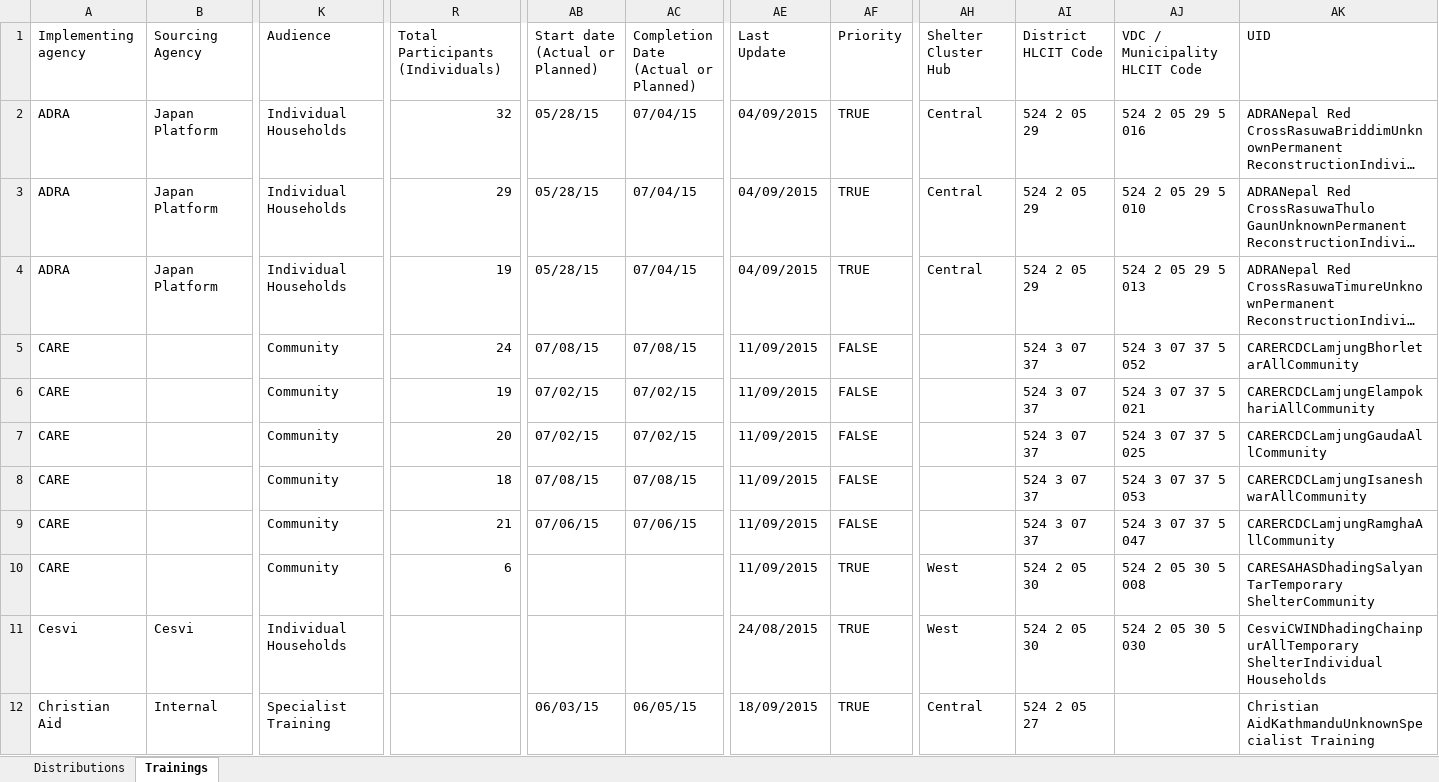
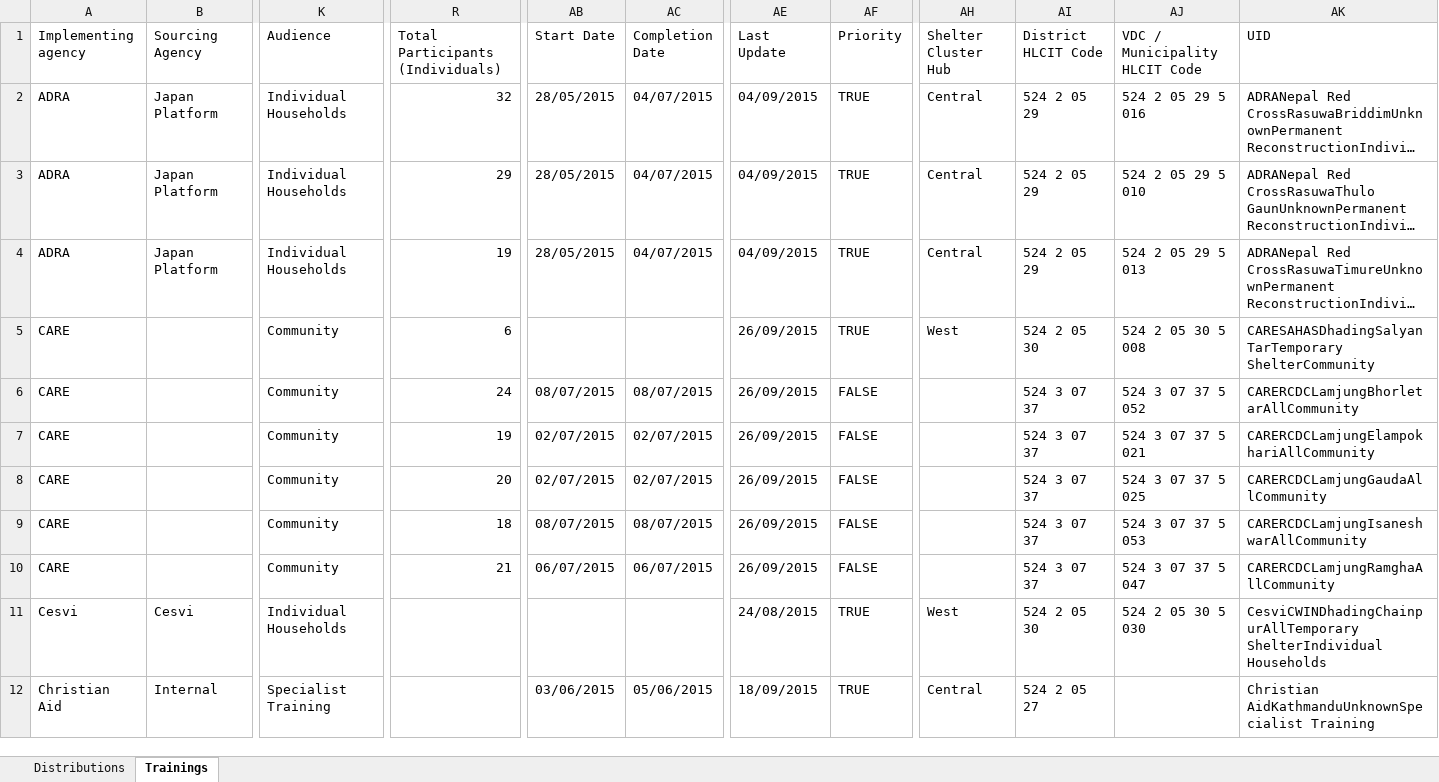
Before and after one commit to shelter-cluster-nepal-im/etl-extravaganza, an Excel workbook: sheets/consolidated.xlsx, sheet Trainings, drawn as a sheet; only a part is shown, gaps mark what is left out; long unchanged cells end in …; values as stored, in another font and other column widths than the file's, no borders; removed rows and columns are numbered as before the commit, all else as after; rows hold the shown columns only; ↵ is a line break in a cell; the diff covers the shown part only; the diff names each change by its address in the sheet, - before the commit and + after, or states it on an @@ line.

```diff
--- a/sheets/consolidated.xlsx (sheet Trainings)
+++ b/sheets/consolidated.xlsx (sheet Trainings)
-AB1: Start date ↵ (Actual or Planned)
+AB1: Start Date
-AC1: Completion Date ↵ (Actual or Planned)
+AC1: Completion Date
-AB2:AB4 (Start Date): 05/28/15
+AB2:AB4 (Start Date): 28/05/2015
-AC2:AC4 (Completion Date): 07/04/15
+AC2:AC4 (Completion Date): 04/07/2015
+row 5: CARE |  | Community | 6 |  |  | 26/09/2015 | TRUE | West | 524 2 05 30 | 524 2 05 30 5 008 | CARESAHASDhadingSalyan TarTemporary ShelterCommunity
-AB6 (Start Date): 07/08/15
+AB6 (Start Date): 08/07/2015
-AC6 (Completion Date): 07/08/15
+AC6 (Completion Date): 08/07/2015
-AE6:AE10 (Last Update): 11/09/2015
+AE6:AE10 (Last Update): 26/09/2015
-AB7:AB8 (Start Date): 07/02/15
+AB7:AB8 (Start Date): 02/07/2015
-AC7:AC8 (Completion Date): 07/02/15
+AC7:AC8 (Completion Date): 02/07/2015
-AB9 (Start Date): 07/08/15
+AB9 (Start Date): 08/07/2015
-AC9 (Completion Date): 07/08/15
+AC9 (Completion Date): 08/07/2015
-AB10 (Start Date): 07/06/15
+AB10 (Start Date): 06/07/2015
-AC10 (Completion Date): 07/06/15
+AC10 (Completion Date): 06/07/2015
-row 10: CARE |  | Community | 6 |  |  | 11/09/2015 | TRUE | West | 524 2 05 30 | 524 2 05 30 5 008 | CARESAHASDhadingSalyan TarTemporary ShelterCommunity
-AB12 (Start Date): 06/03/15
+AB12 (Start Date): 03/06/2015
-AC12 (Completion Date): 06/05/15
+AC12 (Completion Date): 05/06/2015
```
Also changed, not shown: 20 added rows, 12 removed rows and 99 edited cells elsewhere in this sheet, sheet Distributions, 16 other files.
